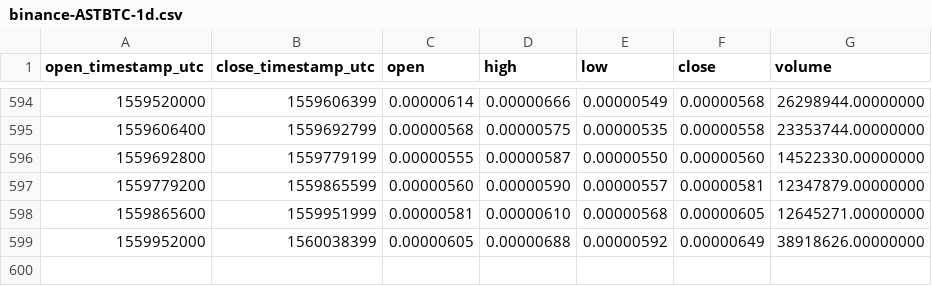
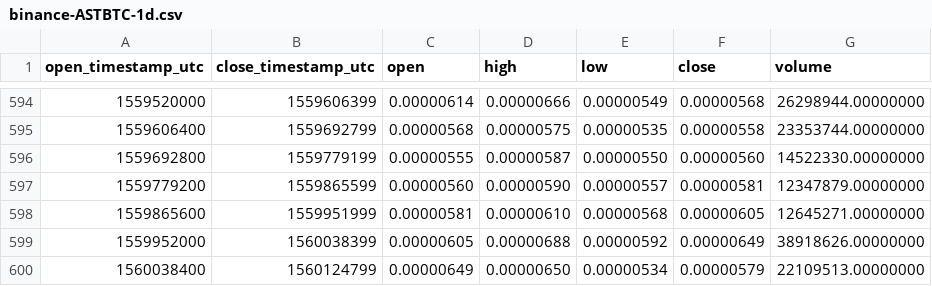
Before and after one commit to cryptobigbro/binance-ASTBTC, a CSV file: binance-ASTBTC-1d.csv, drawn as a sheet; only a part is shown, gaps mark what is left out.

Commit message:
Update OHLCV data.

```diff
--- a/binance-ASTBTC-1d.csv
+++ b/binance-ASTBTC-1d.csv
@@ -599 +599,2 @@ open_timestamp_utc,close_timestamp_utc,open,high,low,close,volume
 1559952000,1560038399,0.00000605,0.00000688,0.00000592,0.00000649,38918626.00000000
+1560038400,1560124799,0.00000649,0.00000650,0.00000534,0.00000579,22109513.00000000
```
Also changed, not shown: 1 other file.
